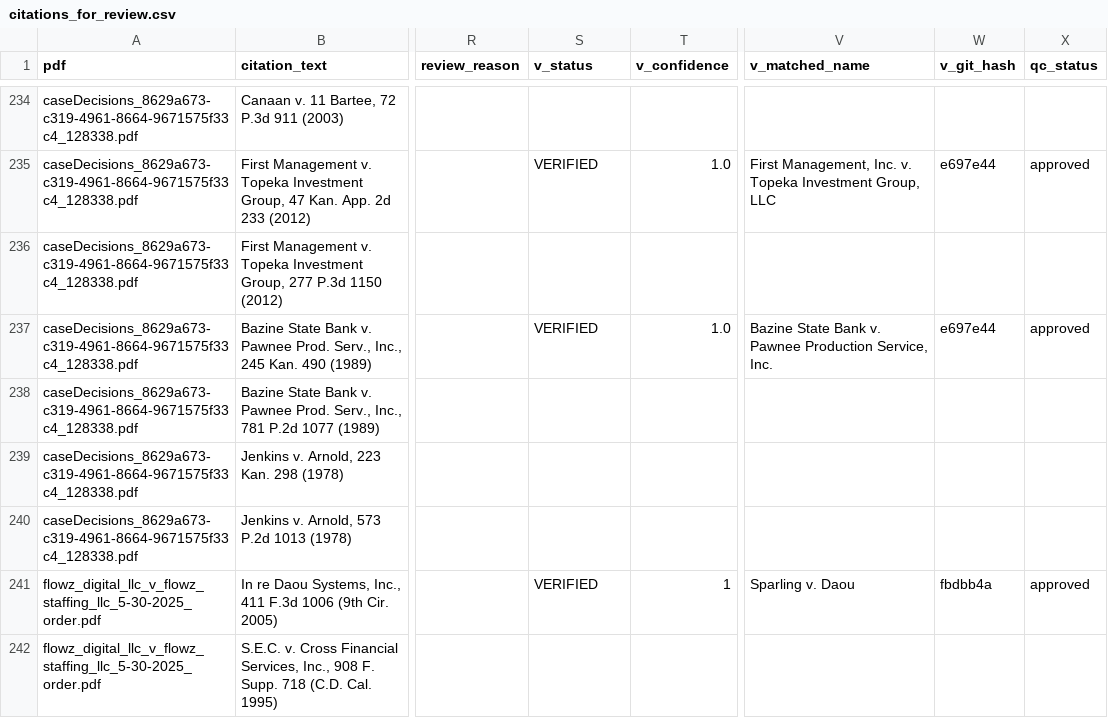
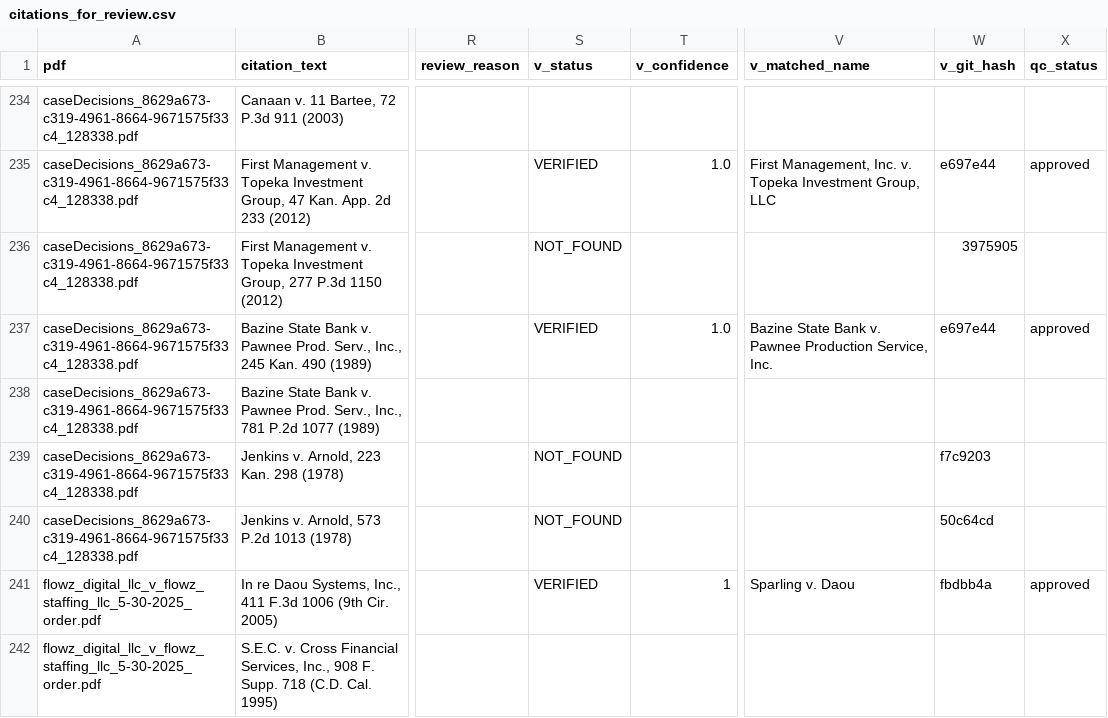
Before and after one commit to doncruse/citation-verifier, a CSV file: scratch/citations_for_review.csv, drawn as a sheet; only a part is shown, gaps mark what is left out; the diff covers the shown part only; the diff names each change by its address in the sheet, - before the commit and + after, or states it on an @@ line.

```diff
--- a/scratch/citations_for_review.csv
+++ b/scratch/citations_for_review.csv
-S236 (v_status): (empty)
+S236 (v_status): NOT_FOUND
-W236 (v_git_hash): (empty)
+W236 (v_git_hash): 3975905
-S239:S240 (v_status): (empty)
+S239:S240 (v_status): NOT_FOUND
-W239 (v_git_hash): (empty)
+W239 (v_git_hash): f7c9203
-W240 (v_git_hash): (empty)
+W240 (v_git_hash): 50c64cd
```
Also changed, not shown: 42 edited cells elsewhere in this file, 1 other file.
